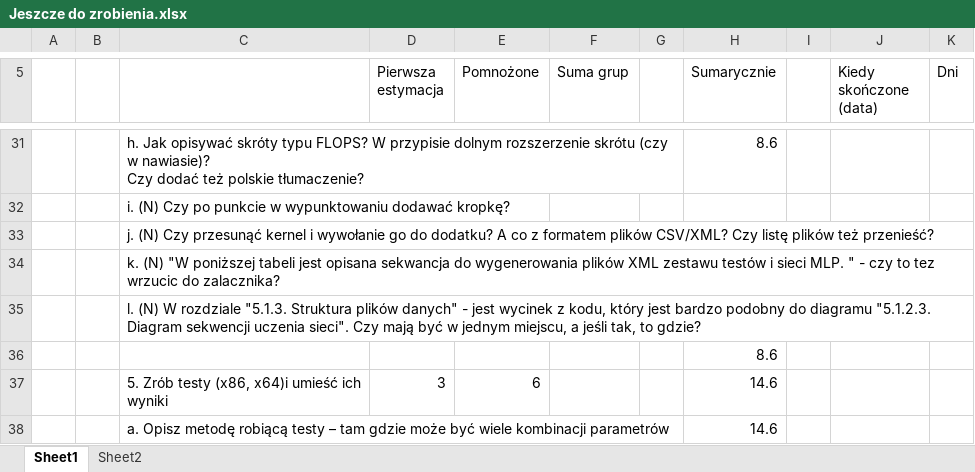
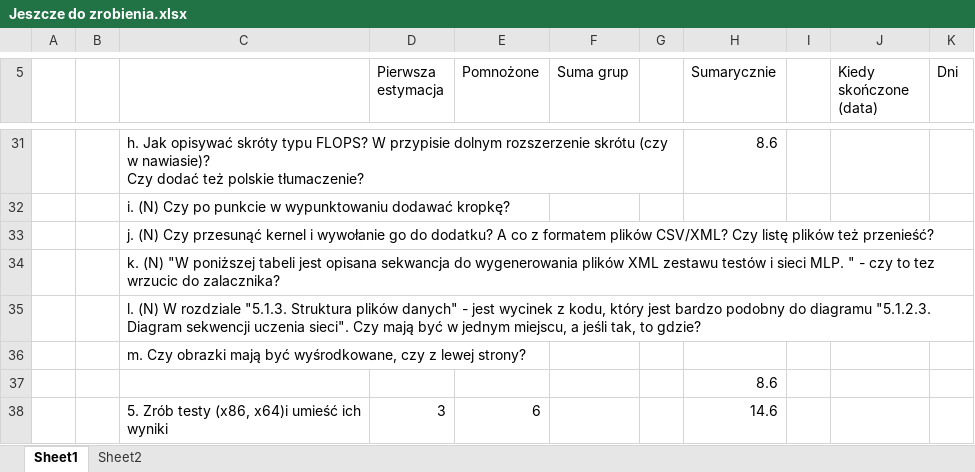
Before and after one commit to liu3xing3long/cnl, an Excel workbook: trunk/CUDA/Resources/Jeszcze do zrobienia.xlsx, sheet Sheet1, drawn as a sheet; only a part is shown, gaps mark what is left out; the shorter side is filled out with more unchanged rows; values as stored, in another font and other column widths than the file's, no borders; the diff names each change by its address in the sheet, - before the commit and + after, or states it on an @@ line.

```diff
--- a/trunk/CUDA/Resources/Jeszcze do zrobienia.xlsx (sheet Sheet1)
+++ b/trunk/CUDA/Resources/Jeszcze do zrobienia.xlsx (sheet Sheet1)
+row 36:  |  | m. Czy obrazki mają być wyśrodkowane, czy z lewej strony?
```
Also changed, not shown: 1 other file.
